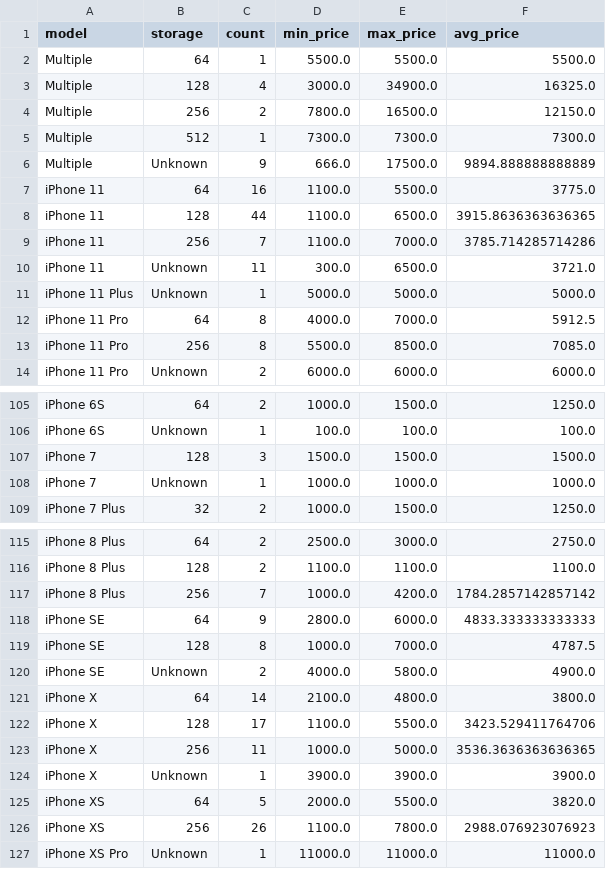
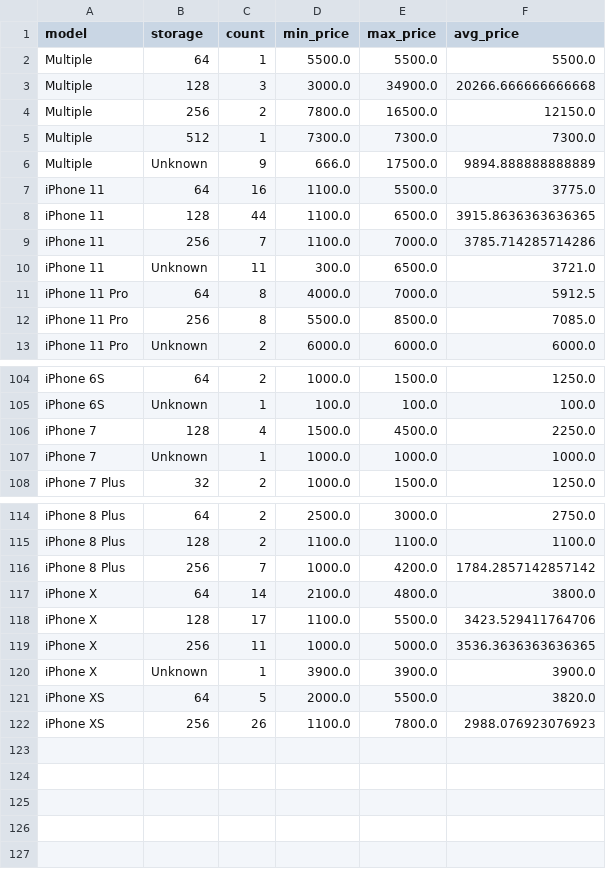
Before and after one commit to danielandresgallardo/fb-market-iphone-analyzer, a CSV file: output/data/summary_stats.csv, drawn as a sheet; only a part is shown, gaps mark what is left out.

```diff
--- a/output/data/summary_stats.csv
+++ b/output/data/summary_stats.csv
@@ -2,3 +2,3 @@ model,storage,count,min_price,max_price,avg_price
 Multiple,64,1,5500.0,5500.0,5500.0
-Multiple,128,4,3000.0,34900.0,16325.0
+Multiple,128,3,3000.0,34900.0,20266.666666666668
 Multiple,256,2,7800.0,16500.0,12150.0
@@ -10,3 +10,2 @@ iPhone 11,256,7,1100.0,7000.0,3785.714285714286
 iPhone 11,Unknown,11,300.0,6500.0,3721.0
-iPhone 11 Plus,Unknown,1,5000.0,5000.0,5000.0
 iPhone 11 Pro,64,8,4000.0,7000.0,5912.5
@@ -106,3 +105,3 @@ iPhone 6S,64,2,1000.0,1500.0,1250.0
 iPhone 6S,Unknown,1,100.0,100.0,100.0
-iPhone 7,128,3,1500.0,1500.0,1500.0
+iPhone 7,128,4,1500.0,4500.0,2250.0
 iPhone 7,Unknown,1,1000.0,1000.0,1000.0
@@ -117,5 +116,2 @@ iPhone 8 Plus,128,2,1100.0,1100.0,1100.0
 iPhone 8 Plus,256,7,1000.0,4200.0,1784.2857142857142
-iPhone SE,64,9,2800.0,6000.0,4833.333333333333
-iPhone SE,128,8,1000.0,7000.0,4787.5
-iPhone SE,Unknown,2,4000.0,5800.0,4900.0
 iPhone X,64,14,2100.0,4800.0,3800.0
@@ -126,2 +122 @@ iPhone XS,64,5,2000.0,5500.0,3820.0
 iPhone XS,256,26,1100.0,7800.0,2988.076923076923
-iPhone XS Pro,Unknown,1,11000.0,11000.0,11000.0
```
Also changed, not shown: output/data/all_data_clean.csv, output/data/excluded_data.csv, 10 other files.
